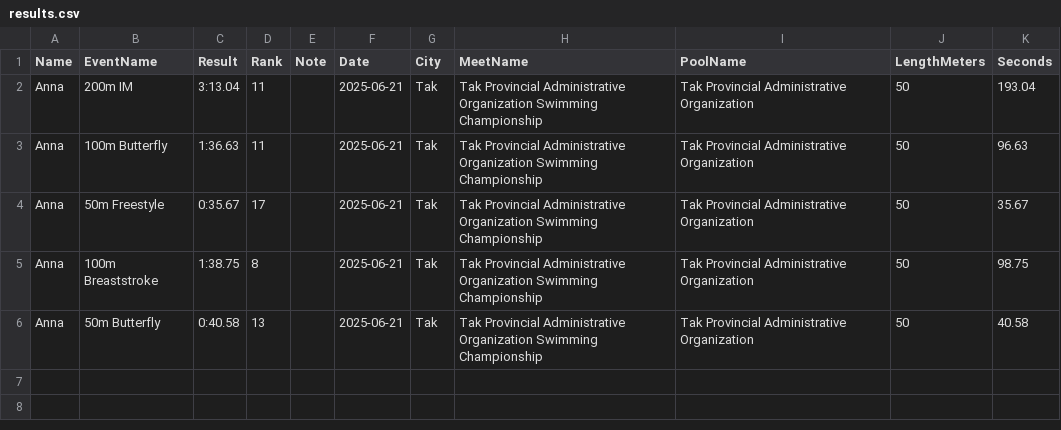
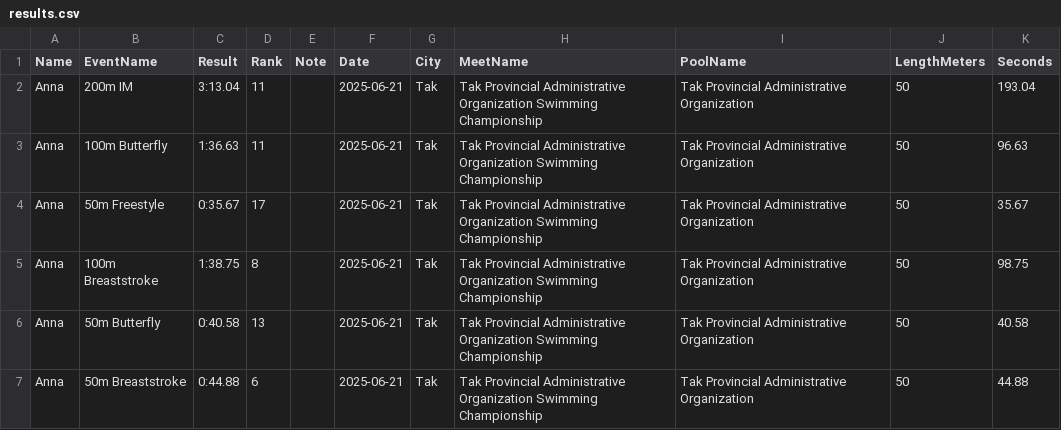
Before and after one commit to smallworldll/swim-results-viewer, a CSV file: meets/2025-06-21_Tak_Tak Provincial Administrative Organization/results.csv, drawn as a sheet; the diff names each change by its address in the sheet, - before the commit and + after, or states it on an @@ line.

Commit message:
Save results for 2025-06-21_Tak_Tak Provincial Administrative Organization

```diff
--- a/meets/2025-06-21_Tak_Tak Provincial Administrative Organization/results.csv
+++ b/meets/2025-06-21_Tak_Tak Provincial Administrative Organization/results.csv
+row 7: Anna | 50m Breaststroke | 0:44.88 | 6 |  | 2025-06-21 | Tak | Tak Provincial Administrative Organization Swimming Championship | Tak Provincial Administrative Organization | 50 | 44.88
```
